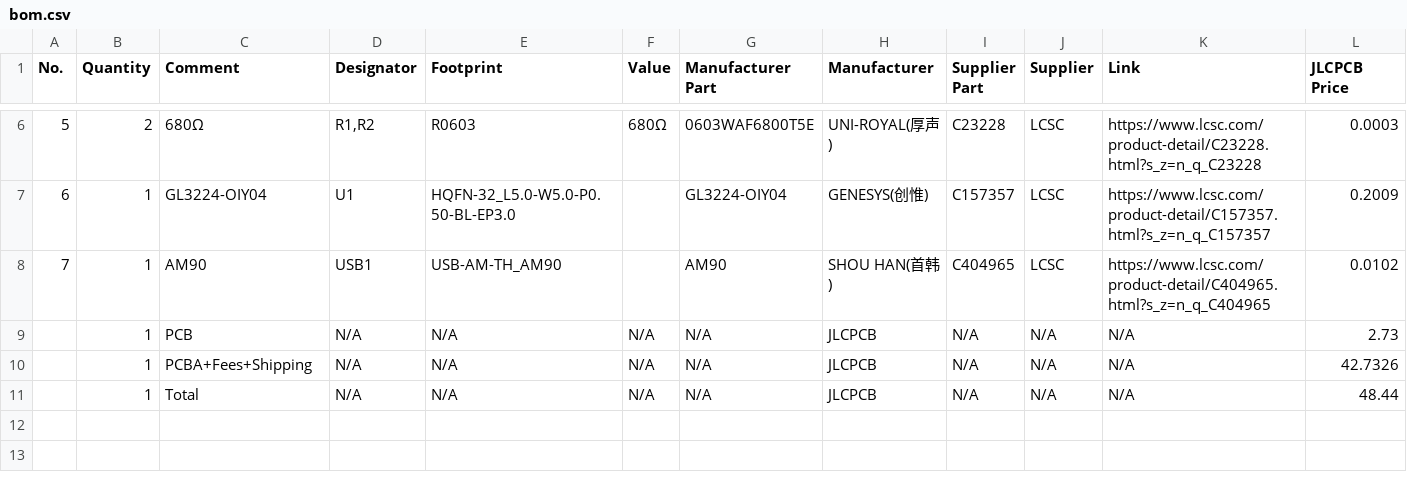
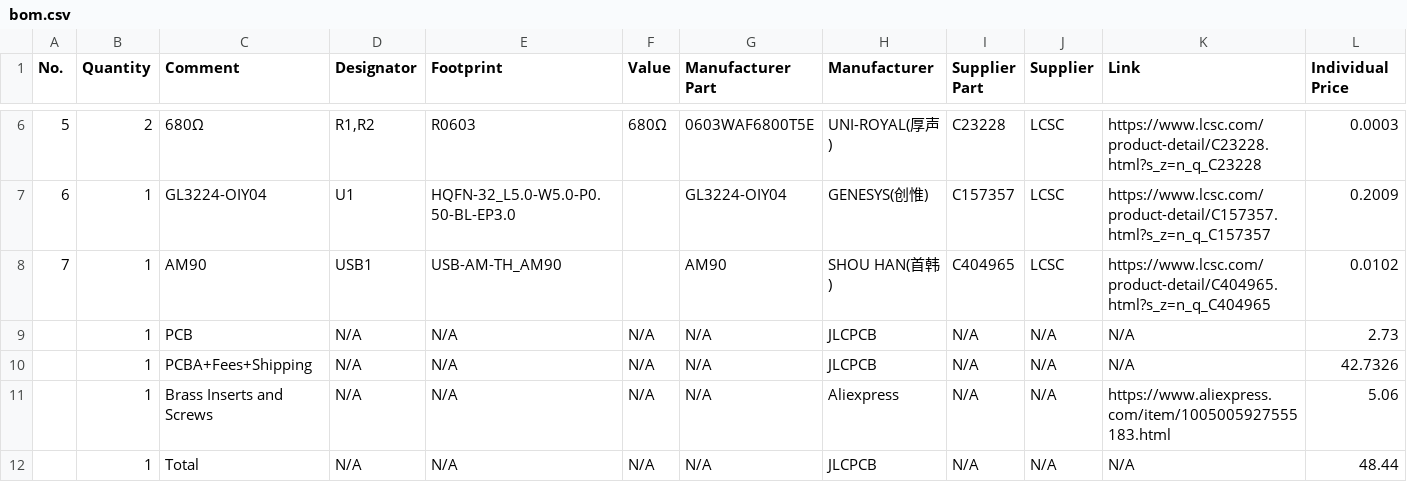
Before and after one commit to Heinrich-XIAO/sdadapt, a CSV file: bom.csv, drawn as a sheet; only a part is shown, gaps mark what is left out; the diff names each change by its address in the sheet, - before the commit and + after, or states it on an @@ line.

Commit message:
add brass inserts and screws to bom
Updated the header and adjusted pricing details in the BOM.

```diff
--- a/bom.csv
+++ b/bom.csv
-L1: JLCPCB Price
+L1: Individual Price
+row 11:  | 1 | Brass Inserts and Screws | N/A | N/A | N/A | N/A | Aliexpress | N/A | N/A | https://www.aliexpress.com/item/1005005927555183.html | 5.06
```
